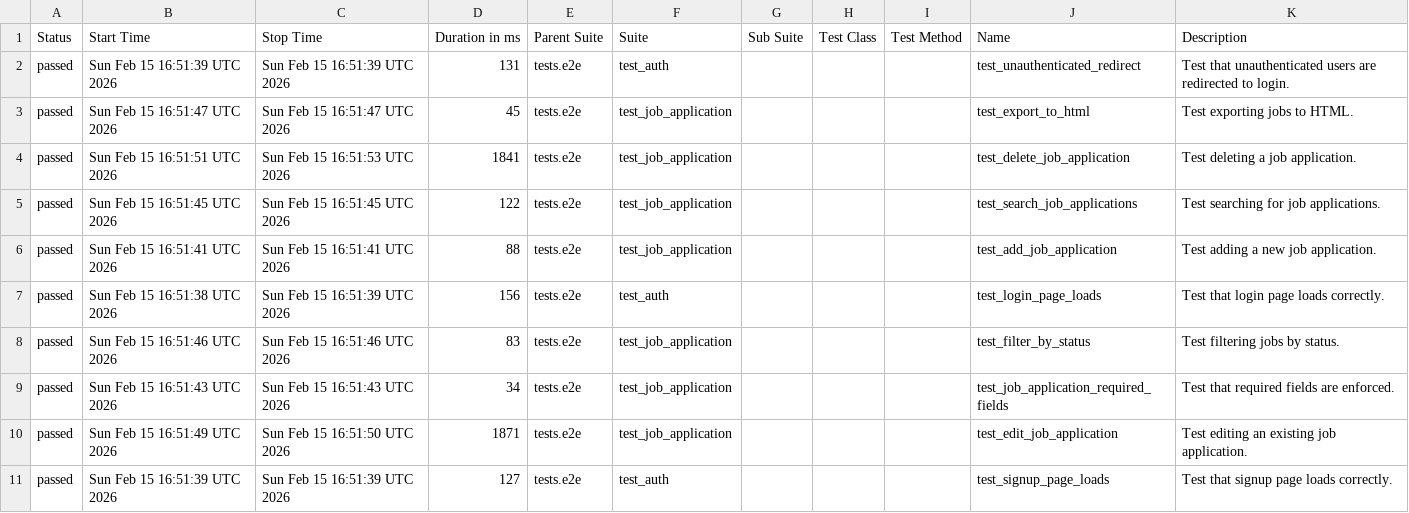
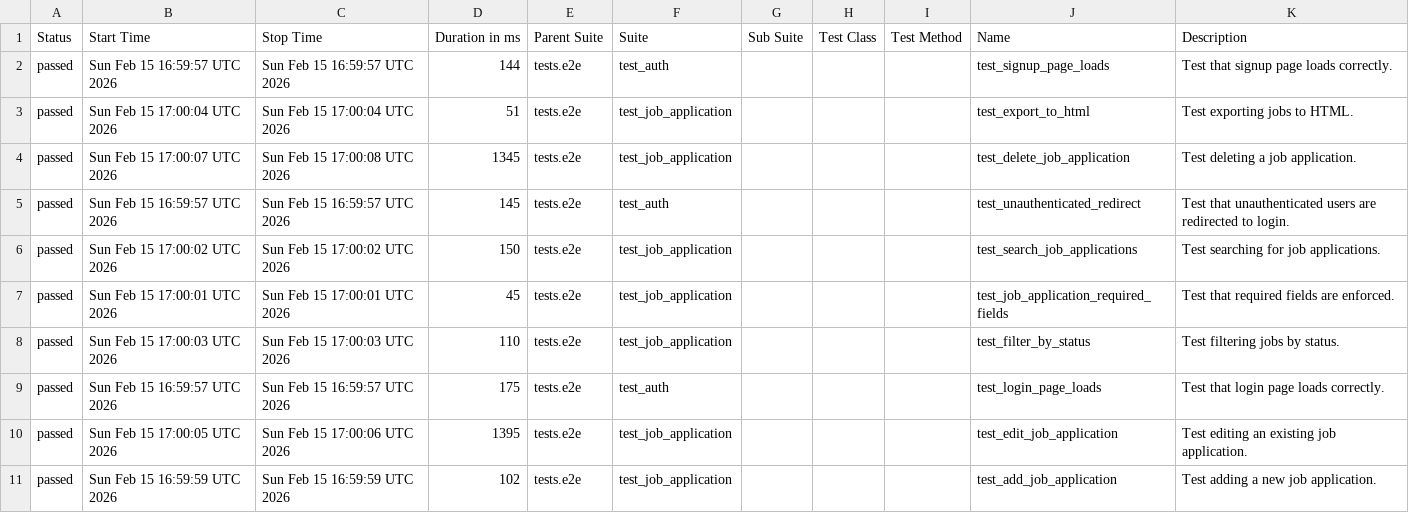
Before and after one commit to msolomianiuk/job-application-tracker, a CSV file: data/suites.csv, drawn as a sheet.

```diff
--- a/data/suites.csv
+++ b/data/suites.csv
@@ -1,11 +1,11 @@
 "Status","Start Time","Stop Time","Duration in ms","Parent Suite","Suite","Sub Suite","Test Class","Test Method","Name","Description"
-"passed","Sun Feb 15 16:51:39 UTC 2026","Sun Feb 15 16:51:39 UTC 2026","131","tests.e2e","test_auth","","","","test_unauthenticated_redirect","Test that unauthenticated users are redirected to login."
-"passed","Sun Feb 15 16:51:47 UTC 2026","Sun Feb 15 16:51:47 UTC 2026","45","tests.e2e","test_job_application","","","","test_export_to_html","Test exporting jobs to HTML."
-"passed","Sun Feb 15 16:51:51 UTC 2026","Sun Feb 15 16:51:53 UTC 2026","1841","tests.e2e","test_job_application","","","","test_delete_job_application","Test deleting a job application."
-"passed","Sun Feb 15 16:51:45 UTC 2026","Sun Feb 15 16:51:45 UTC 2026","122","tests.e2e","test_job_application","","","","test_search_job_applications","Test searching for job applications."
-"passed","Sun Feb 15 16:51:41 UTC 2026","Sun Feb 15 16:51:41 UTC 2026","88","tests.e2e","test_job_application","","","","test_add_job_application","Test adding a new job application."
-"passed","Sun Feb 15 16:51:38 UTC 2026","Sun Feb 15 16:51:39 UTC 2026","156","tests.e2e","test_auth","","","","test_login_page_loads","Test that login page loads correctly."
-"passed","Sun Feb 15 16:51:46 UTC 2026","Sun Feb 15 16:51:46 UTC 2026","83","tests.e2e","test_job_application","","","","test_filter_by_status","Test filtering jobs by status."
-"passed","Sun Feb 15 16:51:43 UTC 2026","Sun Feb 15 16:51:43 UTC 2026","34","tests.e2e","test_job_application","","","","test_job_application_required_fields","Test that required fields are enforced."
-"passed","Sun Feb 15 16:51:49 UTC 2026","Sun Feb 15 16:51:50 UTC 2026","1871","tests.e2e","test_job_application","","","","test_edit_job_application","Test editing an existing job application."
-"passed","Sun Feb 15 16:51:39 UTC 2026","Sun Feb 15 16:51:39 UTC 2026","127","tests.e2e","test_auth","","","","test_signup_page_loads","Test that signup page loads correctly."
+"passed","Sun Feb 15 16:59:57 UTC 2026","Sun Feb 15 16:59:57 UTC 2026","144","tests.e2e","test_auth","","","","test_signup_page_loads","Test that signup page loads correctly."
+"passed","Sun Feb 15 17:00:04 UTC 2026","Sun Feb 15 17:00:04 UTC 2026","51","tests.e2e","test_job_application","","","","test_export_to_html","Test exporting jobs to HTML."
+"passed","Sun Feb 15 17:00:07 UTC 2026","Sun Feb 15 17:00:08 UTC 2026","1345","tests.e2e","test_job_application","","","","test_delete_job_application","Test deleting a job application."
+"passed","Sun Feb 15 16:59:57 UTC 2026","Sun Feb 15 16:59:57 UTC 2026","145","tests.e2e","test_auth","","","","test_unauthenticated_redirect","Test that unauthenticated users are redirected to login."
+"passed","Sun Feb 15 17:00:02 UTC 2026","Sun Feb 15 17:00:02 UTC 2026","150","tests.e2e","test_job_application","","","","test_search_job_applications","Test searching for job applications."
+"passed","Sun Feb 15 17:00:01 UTC 2026","Sun Feb 15 17:00:01 UTC 2026","45","tests.e2e","test_job_application","","","","test_job_application_required_fields","Test that required fields are enforced."
+"passed","Sun Feb 15 17:00:03 UTC 2026","Sun Feb 15 17:00:03 UTC 2026","110","tests.e2e","test_job_application","","","","test_filter_by_status","Test filtering jobs by status."
+"passed","Sun Feb 15 16:59:57 UTC 2026","Sun Feb 15 16:59:57 UTC 2026","175","tests.e2e","test_auth","","","","test_login_page_loads","Test that login page loads correctly."
+"passed","Sun Feb 15 17:00:05 UTC 2026","Sun Feb 15 17:00:06 UTC 2026","1395","tests.e2e","test_job_application","","","","test_edit_job_application","Test editing an existing job application."
+"passed","Sun Feb 15 16:59:59 UTC 2026","Sun Feb 15 16:59:59 UTC 2026","102","tests.e2e","test_job_application","","","","test_add_job_application","Test adding a new job application."
```
Also changed, not shown: data/behaviors.csv, 31 other files.
